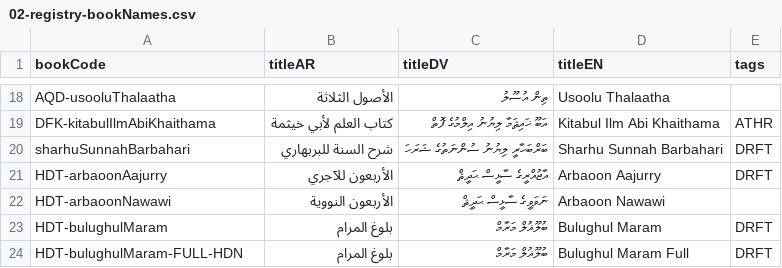
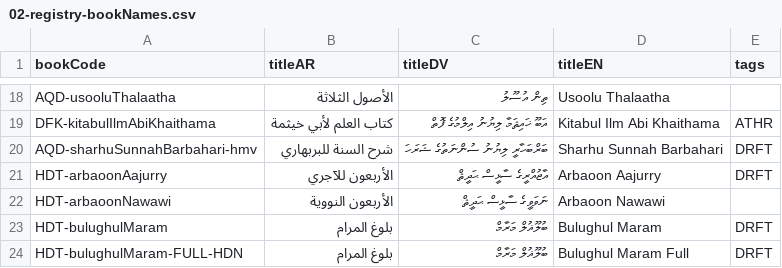
Before and after one commit to hadithmv/hadithmv.github.io, a CSV file: codebase/data/02-registry-bookNames.csv, drawn as a sheet; only a part is shown, gaps mark what is left out.

Commit message:
Update to v6.9.85, Add 12 files, Update 1 file, Remove 12 files
2026-08-02 15:46

- Add: codebase/data/AQD-sharhuSunnahBarbahari-hmv.csv
- Add: codebase/data/DFK-akhbaruShuyukh.csv
- Add: codebase/data/DFK-akhlaqHamalathilQuran.csv
- Add: codebase/data/DFK-aqidatuSalafSoabuni.csv
- Add: codebase/data/DFK-intisarLiAshabilHadith.csv
- Add: codebase/data/DFK-kalimathulIkhlas.csv
- Add: codebase/data/DFK-kitabulEmanAbiUbaid.csv
- Add: codebase/data/DFK-kitabulIlmAbiKhaithama.csv
- Add: codebase/data/DFK-sharhuSunnahBarbahari.csv
- Add: codebase/data/DFK-talkhisKitabiShariah.csv
- Add: codebase/data/IH-mukhtasarTauhidilAsmaWaSifat.csv
- Add: codebase/data/QRUL-ushrulAkhir-ahkamThahimmulMuslim.csv
- Update: codebase/data/02-registry-bookNames.csv
- Remove: codebase/data/AKLQ-akhbaruShuyukh.csv
- Remove: codebase/data/AKLQ-akhlaqHamalathilQuran.csv
- Remove: codebase/data/AQD-aqidatuSalafSoabuni.csv
- Remove: codebase/data/AQD-intisarLiAshabilHadith.csv
- Remove: codebase/data/AQD-kalimathulIkhlas.csv
- Remove: codebase/data/AQD-kitabulEmanAbiUbaid.csv
- Remove: codebase/data/AQD-mukhtasarTauhidilAsmaWaSifat.csv
- Remove: codebase/data/AQD-sharhuSunnahBarbahari.csv
- Remove: codebase/data/AQD-talkhisKitabiShariah.csv
- Remove: codebase/data/AQD-ushrulAkhir-ahkam.csv
- Remove: codebase/data/ATHR-kitabulIlmAbiKhaithama.csv
- Remove: codebase/data/DRFT-sharhuSunnahBarbahari.csv

```diff
--- a/codebase/data/02-registry-bookNames.csv
+++ b/codebase/data/02-registry-bookNames.csv
@@ -19,3 +19,3 @@ AQD-usooluThalaatha,الأصول الثلاثة,ތިން އުސޫލު,Usoolu Tha
 DFK-kitabulIlmAbiKhaithama,كتاب العلم لأبي خيثمة,އަބޫ ޚައިޘަމާ ލިޔުނު އިލްމުގެ ފޮތް,Kitabul Ilm Abi Khaithama,ATHR
-sharhuSunnahBarbahari,شرح السنة للبربهاري,ބަރްބަހާރީ ލިޔުނު ސުންނަތުގެ ޝަރަހަ,Sharhu Sunnah Barbahari,DRFT
+AQD-sharhuSunnahBarbahari-hmv,شرح السنة للبربهاري,ބަރްބަހާރީ ލިޔުނު ސުންނަތުގެ ޝަރަހަ,Sharhu Sunnah Barbahari,DRFT
 HDT-arbaoonAajurry,الأربعون للآجري,އާޖުއްރީގެ ސާޅީސް ޙަދީޘް,Arbaoon Aajurry,DRFT
```
